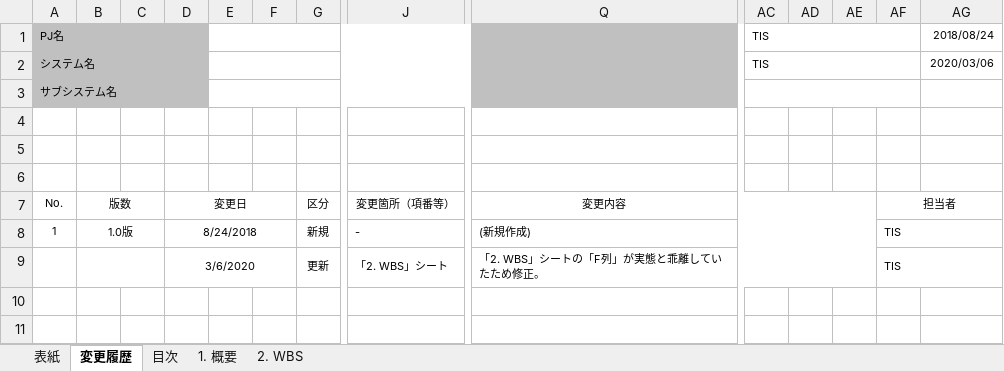
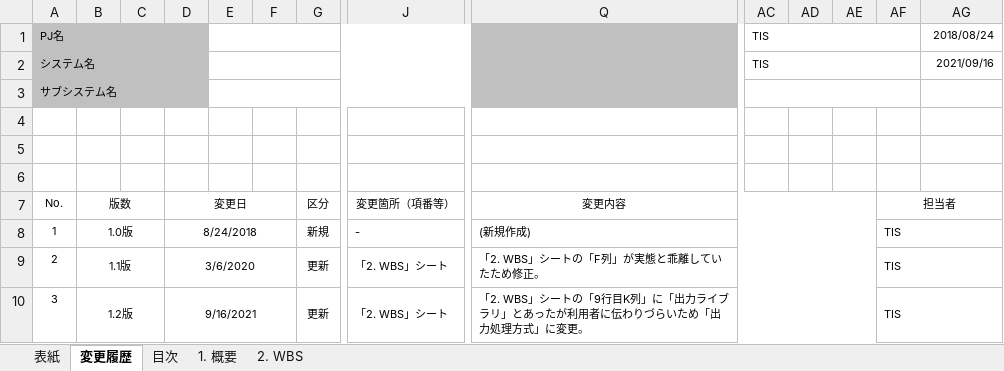
Before and after one commit to nablarch-development-standards/nablarch-development-standards, an Excel workbook: 010_開発プロセス標準/Nablarchを使用したシステム開発における標準WBS.xlsx, sheet 変更履歴, drawn as a sheet; only a part is shown, gaps mark what is left out; values as stored, in another font and other column widths than the file's, no borders; rows hold the shown columns only; the diff names each change by its address in the sheet, - before the commit and + after, or states it on an @@ line.

```diff
--- a/010_開発プロセス標準/Nablarchを使用したシステム開発における標準WBS.xlsx (sheet 変更履歴)
+++ b/010_開発プロセス標準/Nablarchを使用したシステム開発における標準WBS.xlsx (sheet 変更履歴)
-AG2: 2020/03/06
+AG2: 2021/09/16
-A9: (empty)
+A9: 2
-B9: (empty)
+B9: 1.1版
+row 10: 3 | 1.2版 |  | 9/16/2021 |  |  | 更新 | 「2. WBS」シート | 「2. WBS」シートの「9行目K列」に「出力ライブラリ」とあったが利用者に伝わりづらいため「出力処理方式」に変更。 |  |  |  | TIS
```
Also changed, not shown: sheet 表紙, sheet 1. 概要, sheet 2. WBS, sheet 目次, 020_アプリケーション開発標準/020_テスト標準/単体テスト標準.xlsx, 030_設計ドキュメント/010_フォーマット/030_インタフェース設計/外部インタフェース設計書_(電文ID)_(電文名)_(JSON).xlsx, 7 other files.
